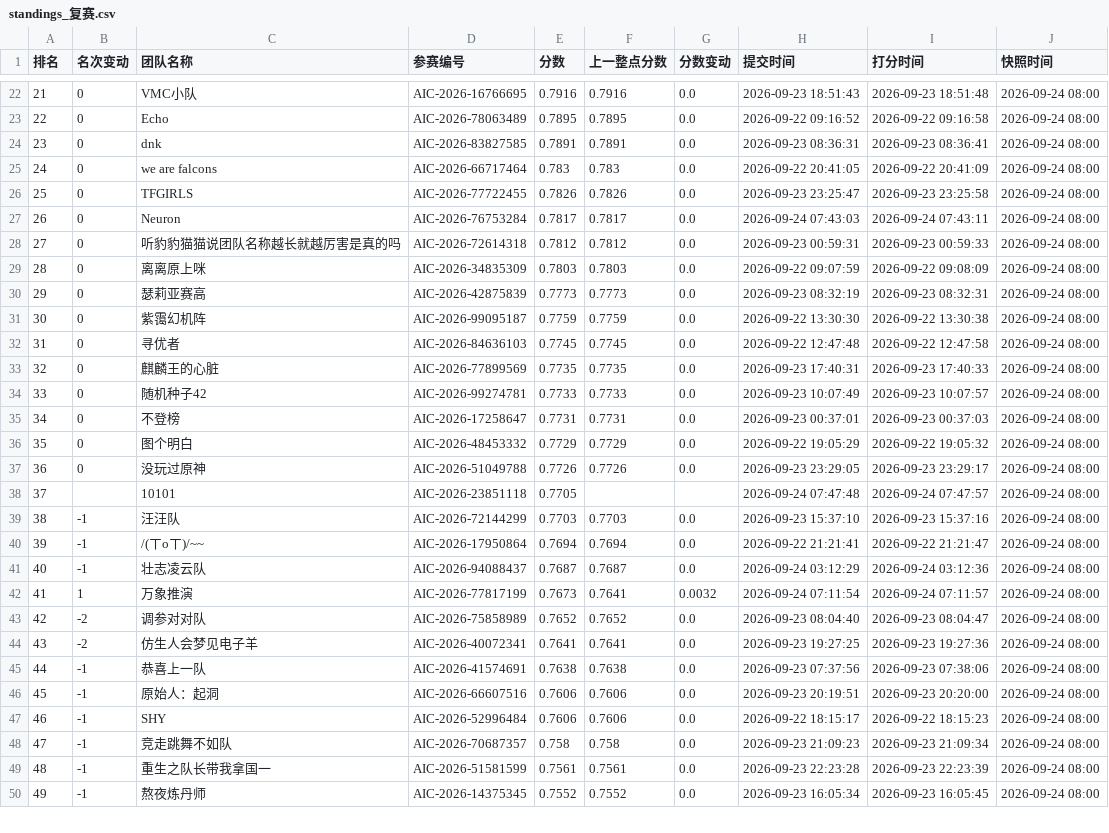
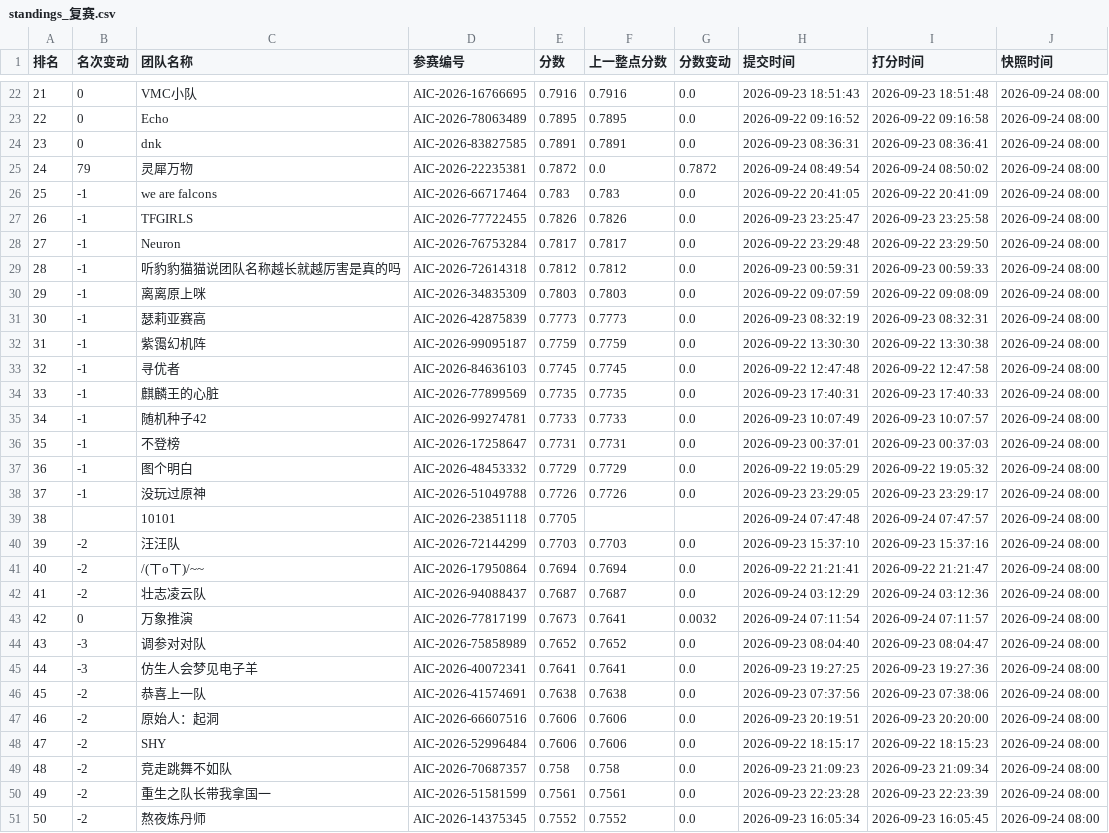
Before and after one commit to KirkG529/aic-rank-report, a CSV file: data/export/standings_复赛.csv, drawn as a sheet; only a part is shown, gaps mark what is left out; addresses are those after the commit; the diff covers the shown part only; the diff names each change by its address in the sheet, - before the commit and + after, or states it on an @@ line.

```diff
--- a/data/export/standings_复赛.csv
+++ b/data/export/standings_复赛.csv
+row 25: 24 | 79 | 灵犀万物 | AIC-2026-22235381 | 0.7872 | 0.0 | 0.7872 | 2026-09-24 08:49:54 | 2026-09-24 08:50:02 | 2026-09-24 08:00
@@ column A (排名) renumbered from row 26 down @@
-B26:B38 (名次变动): 0
+B26:B38 (名次变动): -1
-H28 (提交时间): 2026-09-24 07:43:03
+H28 (提交时间): 2026-09-22 23:29:48
-I28 (打分时间): 2026-09-24 07:43:11
+I28 (打分时间): 2026-09-22 23:29:50
-B40:B42 (名次变动): -1
+B40:B42 (名次变动): -2
-B43 (名次变动): 1
+B43 (名次变动): 0
-B44:B45 (名次变动): -2
+B44:B45 (名次变动): -3
-B46:B51 (名次变动): -1
+B46:B51 (名次变动): -2
```
Also changed, not shown: 1 added row, 1 removed row and 59 edited cells elsewhere in this file, data/export/history_复赛.csv, 4 other files.
